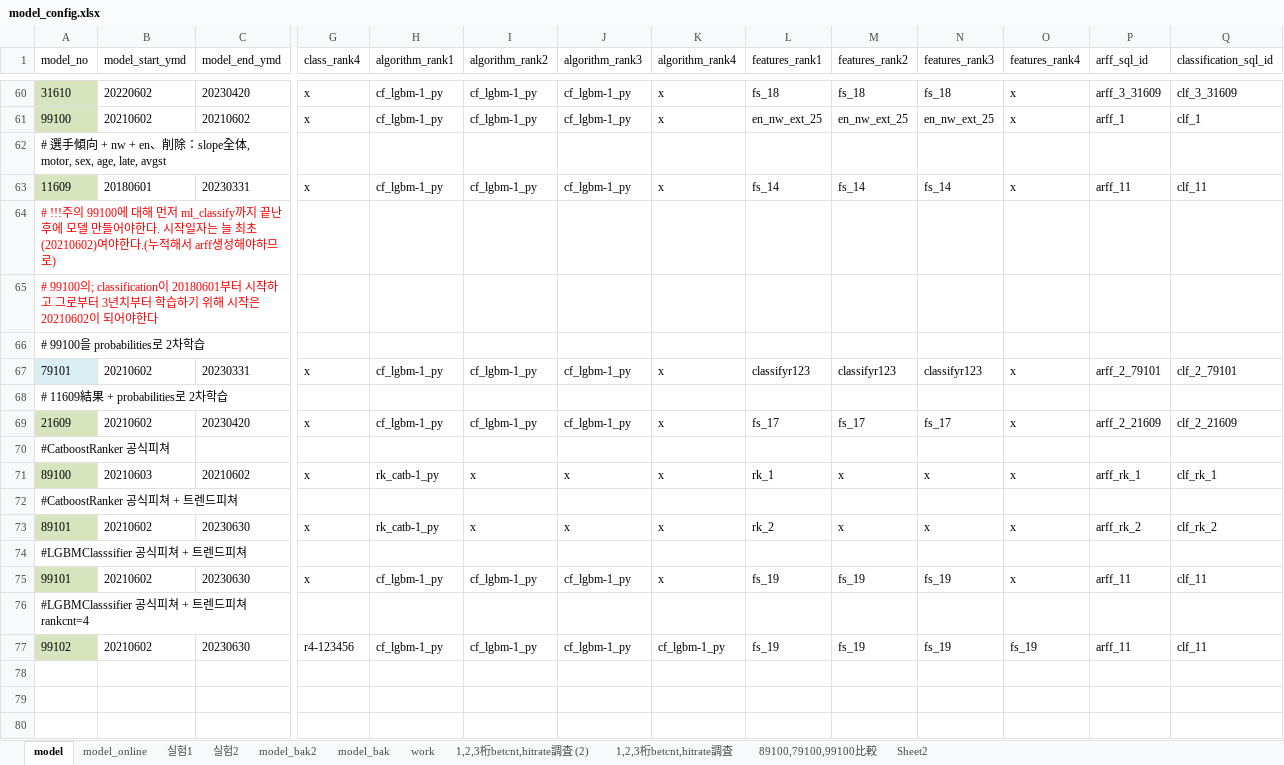
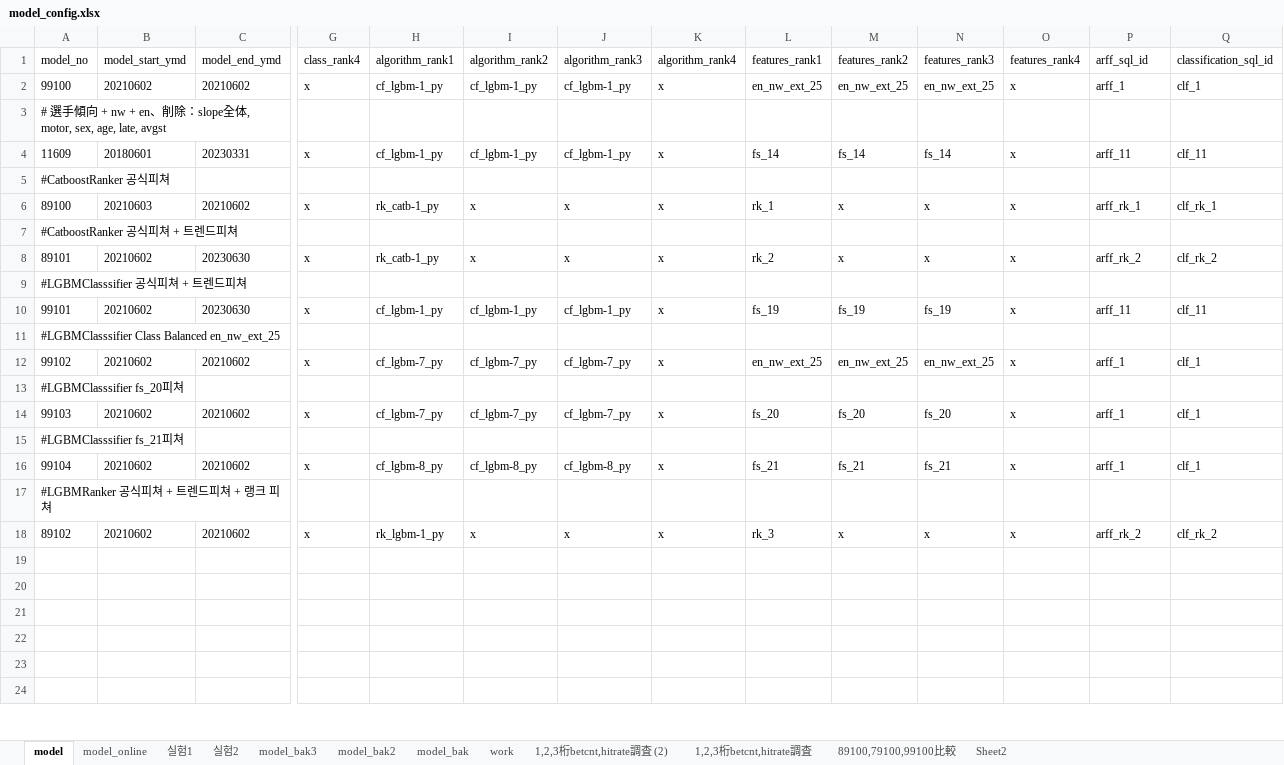
Before and after one commit to ttoltori/pod_boatrace, an Excel workbook: document/expr10/model_config.xlsx, sheet model, drawn as a sheet; only a part is shown, gaps mark what is left out; the shorter side is filled out with more unchanged rows; values as stored, in another font and other column widths than the file's, no borders; removed rows and columns are numbered as before the commit, all else as after; rows hold the shown columns only; the diff covers the shown part only; the diff names each change by its address in the sheet, - before the commit and + after, or states it on an @@ line.

Commit message:
lgbmrankertest

```diff
--- a/document/expr10/model_config.xlsx (sheet model)
+++ b/document/expr10/model_config.xlsx (sheet model)
+sheet tab: model_bak3
-row 60: 31610 | 20220602 | 20230420 | x | cf_lgbm-1_py | cf_lgbm-1_py | cf_lgbm-1_py | x | fs_18 | fs_18 | fs_18 | x | arff_3_31609 | clf_3_31609
-A2 fill: #D7E4BD
+A2 fill: none
-A4 fill: #D7E4BD
+A4 fill: none
-row 64: # !!!주의 99100에 대해 먼저 ml_classify까지 끝난 후에 모델 만들어야한다. 시작일자는 늘 최초(20210602)여야한다.(누적해서 arff생성해야하므로)
-row 65: # 99100의; classification이 20180601부터 시작하고 그로부터 3년치부터 학습하기 위해 시작은 20210602이 되어야한다
-row 66: # 99100을 probabilities로 2차학습
-row 67: 79101 | 20210602 | 20230331 | x | cf_lgbm-1_py | cf_lgbm-1_py | cf_lgbm-1_py | x | classifyr123 | classifyr123 | classifyr123 | x | arff_2_79101 | clf_2_79101
-row 68: # 11609結果 + probabilities로 2차학습
-row 69: 21609 | 20210602 | 20230420 | x | cf_lgbm-1_py | cf_lgbm-1_py | cf_lgbm-1_py | x | fs_17 | fs_17 | fs_17 | x | arff_2_21609 | clf_2_21609
-A6 fill: #D7E4BD
+A6 fill: none
-A8 fill: #D7E4BD
+A8 fill: none
-A10 fill: #D7E4BD
+A10 fill: none
-A11 (model_no): #LGBMClasssifier 공식피쳐 + 트렌드피쳐 rankcnt=4
+A11 (model_no): #LGBMClasssifier Class Balanced en_nw_ext_25
-A12 fill: #D7E4BD
+A12 fill: none
-C12 (model_end_ymd): 20230630
+C12 (model_end_ymd): 20210602
-G12 (class_rank4): r4-123456
+G12 (class_rank4): x
-H12 (algorithm_rank1): cf_lgbm-1_py
+H12 (algorithm_rank1): cf_lgbm-7_py
-I12 (algorithm_rank2): cf_lgbm-1_py
+I12 (algorithm_rank2): cf_lgbm-7_py
-J12 (algorithm_rank3): cf_lgbm-1_py
+J12 (algorithm_rank3): cf_lgbm-7_py
-K12 (algorithm_rank4): cf_lgbm-1_py
+K12 (algorithm_rank4): x
-L12 (features_rank1): fs_19
+L12 (features_rank1): en_nw_ext_25
-M12 (features_rank2): fs_19
+M12 (features_rank2): en_nw_ext_25
-N12 (features_rank3): fs_19
+N12 (features_rank3): en_nw_ext_25
-O12 (features_rank4): fs_19
+O12 (features_rank4): x
-P12 (arff_sql_id): arff_11
+P12 (arff_sql_id): arff_1
-Q12 (classification_sql_id): clf_11
+Q12 (classification_sql_id): clf_1
+row 13: #LGBMClasssifier fs_20피쳐
+row 14: 99103 | 20210602 | 20210602 | x | cf_lgbm-7_py | cf_lgbm-7_py | cf_lgbm-7_py | x | fs_20 | fs_20 | fs_20 | x | arff_1 | clf_1
+row 15: #LGBMClasssifier fs_21피쳐
+row 16: 99104 | 20210602 | 20210602 | x | cf_lgbm-8_py | cf_lgbm-8_py | cf_lgbm-8_py | x | fs_21 | fs_21 | fs_21 | x | arff_1 | clf_1
+row 17: #LGBMRanker 공식피쳐 + 트렌드피쳐 + 랭크 피쳐
+row 18: 89102 | 20210602 | 20210602 | x | rk_lgbm-1_py | x | x | x | rk_3 | x | x | x | arff_rk_2 | clf_rk_2
```
Also changed, not shown: 149 removed rows, 15 edited cells and cell formats elsewhere in this sheet, 17 other files.
